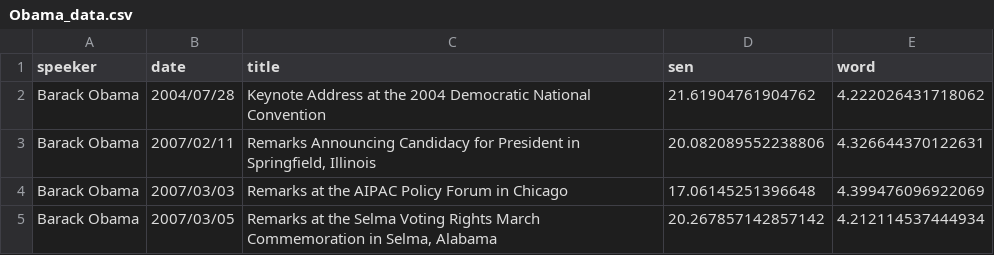
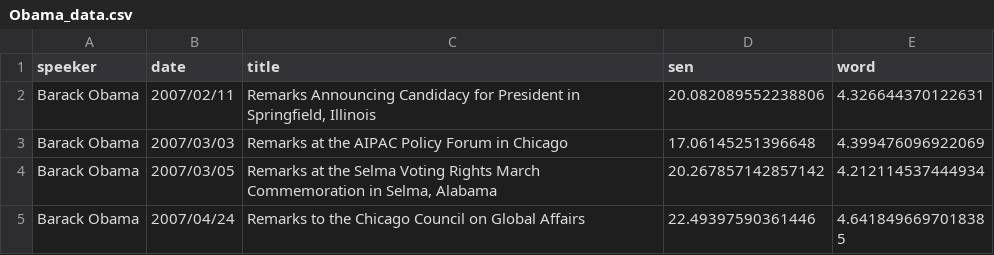
Before and after one commit to marten2/DataVisualisation, a CSV file: docs/prepared_data/Obama_data.csv, drawn as a sheet; only a part is shown; the shorter side is filled out with more unchanged rows.

```diff
--- a/docs/prepared_data/Obama_data.csv
+++ b/docs/prepared_data/Obama_data.csv
@@ -1,3 +1,2 @@
 speeker,date,title,sen,word
-Barack Obama,2004/07/28,Keynote Address at the 2004 Democratic National Convention,21.61904761904762,4.222026431718062
 Barack Obama,2007/02/11,"Remarks Announcing Candidacy for President in Springfield, Illinois",20.082089552238806,4.326644370122631
```
Also changed, not shown: 9 other files.
